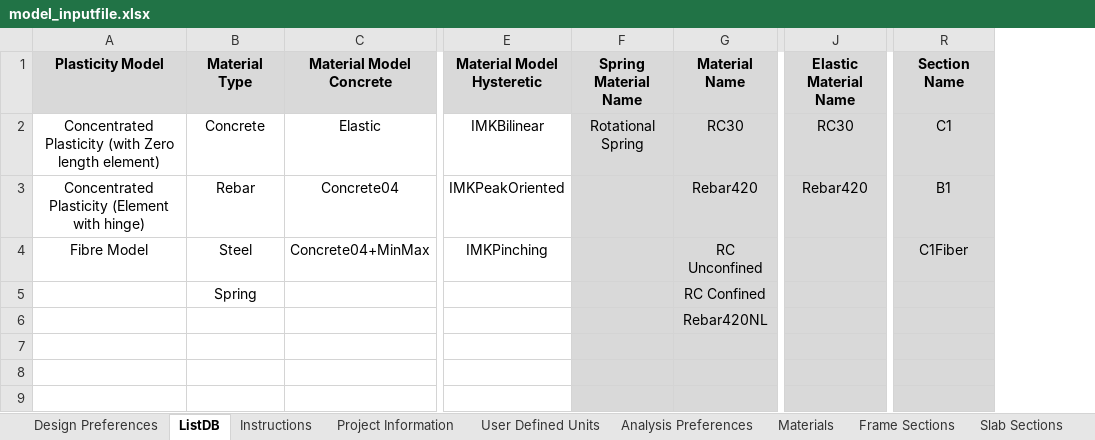
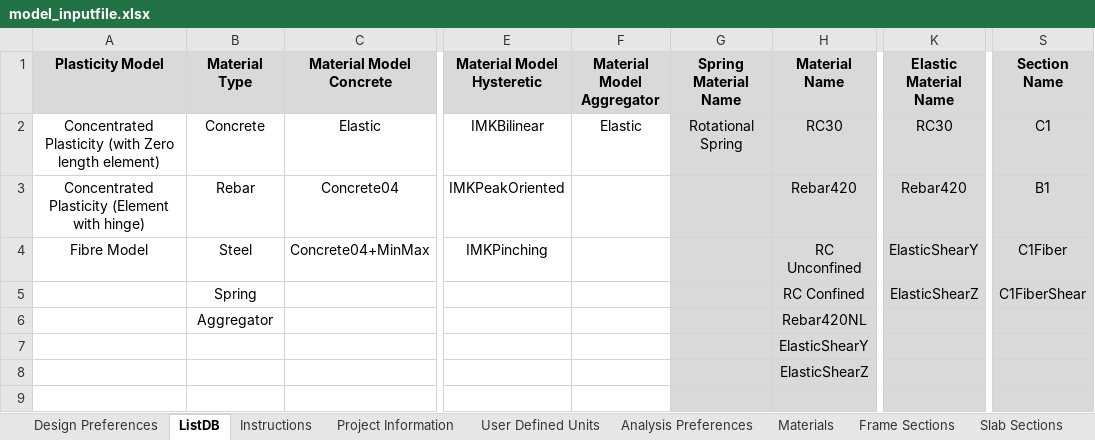
Before and after one commit to jwiciardo/SadProPy, an Excel workbook: src/sadpropy/model_inputfile.xlsx, sheet ListDB, drawn as a sheet; only a part is shown, gaps mark what is left out; values as stored, in another font and other column widths than the file's, no borders; addresses are those after the commit; the diff names each change by its address in the sheet, - before the commit and + after, or states it on an @@ line.

```diff
--- a/src/sadpropy/model_inputfile.xlsx (sheet ListDB)
+++ b/src/sadpropy/model_inputfile.xlsx (sheet ListDB)
+column F (Material Model Aggregator), row 2: Elastic
-K4 (Elastic Material Name): (empty)
+K4 (Elastic Material Name): ElasticShearY
-K5 (Elastic Material Name): (empty)
+K5 (Elastic Material Name): ElasticShearZ
-S5 (Section Name): (empty)
+S5 (Section Name): C1FiberShear
-B6 (Material Type): (empty)
+B6 (Material Type): Aggregator
-H7 (Material Name): (empty)
+H7 (Material Name): ElasticShearY
-H8 (Material Name): (empty)
+H8 (Material Name): ElasticShearZ
```
Also changed, not shown: sheet Materials, sheet Frame Sections, sheet Shell Objects, 15 other files.
